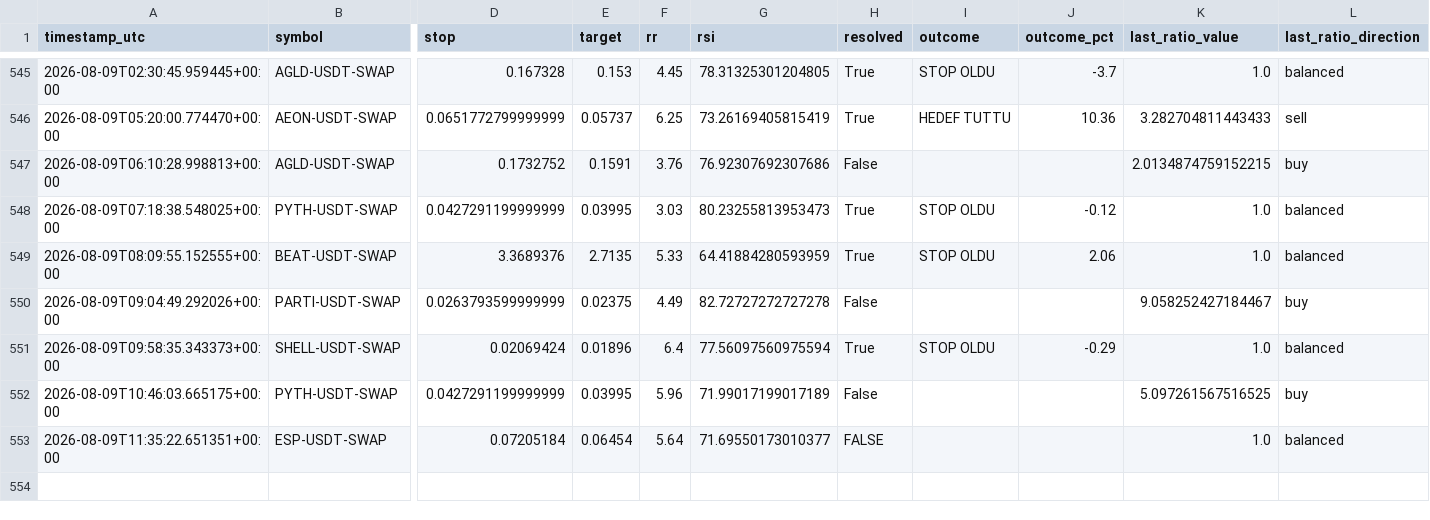
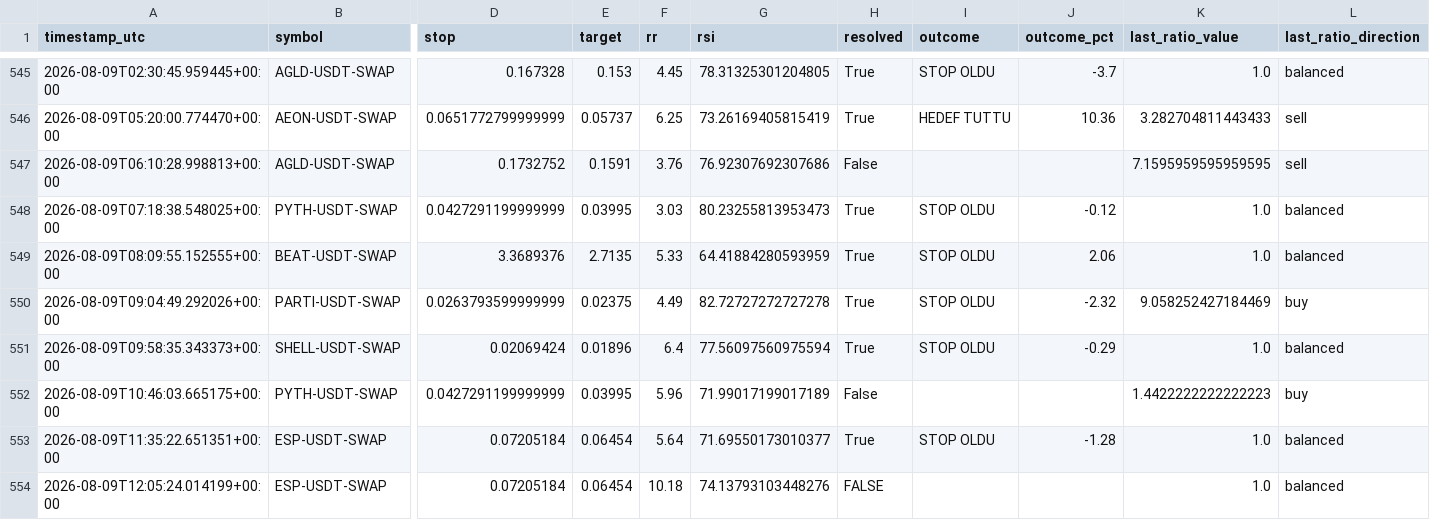
Before and after one commit to beceriksi/pailesortbulan, a CSV file: signals_log.csv, drawn as a sheet; only a part is shown, gaps mark what is left out; rows hold the shown columns only; the diff names each change by its address in the sheet, - before the commit and + after, or states it on an @@ line.

```diff
--- a/signals_log.csv
+++ b/signals_log.csv
-K547 (last_ratio_value): 2.0134874759152215
+K547 (last_ratio_value): 7.1595959595959595
-L547 (last_ratio_direction): buy
+L547 (last_ratio_direction): sell
-H550 (resolved): False
+H550 (resolved): True
-I550 (outcome): (empty)
+I550 (outcome): STOP OLDU
-J550 (outcome_pct): (empty)
+J550 (outcome_pct): -2.32
-K550 (last_ratio_value): 9.058252427184467
+K550 (last_ratio_value): 9.058252427184469
-K552 (last_ratio_value): 5.097261567516525
+K552 (last_ratio_value): 1.4422222222222223
-H553 (resolved): FALSE
+H553 (resolved): True
-I553 (outcome): (empty)
+I553 (outcome): STOP OLDU
-J553 (outcome_pct): (empty)
+J553 (outcome_pct): -1.28
+row 554: 2026-08-09T12:05:24.014199+00:00 | ESP-USDT-SWAP | 0.07205184 | 0.06454 | 10.18 | 74.13793103448276 | FALSE |  |  | 1.0 | balanced
```
